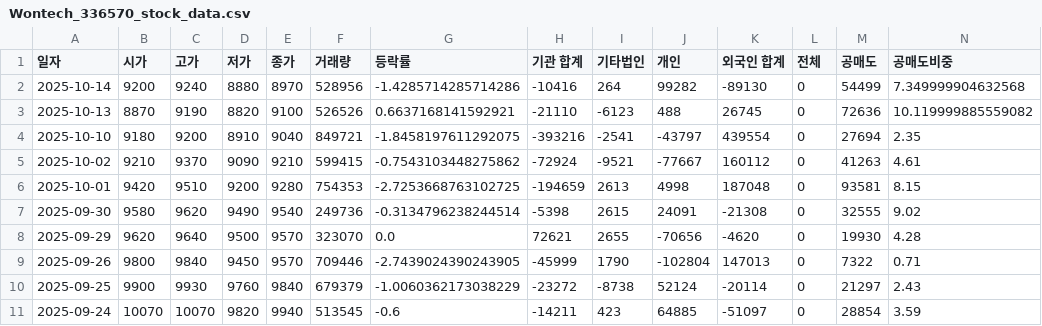
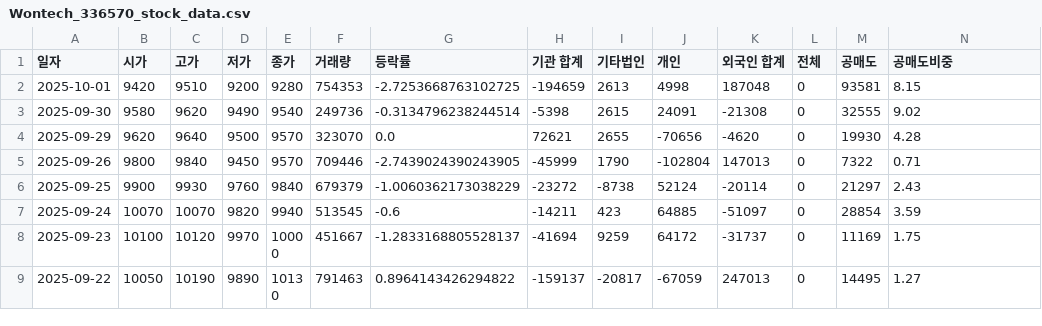
Before and after one commit to ccyun95/Medical_health_beauty_work, a CSV file: data/Wontech_336570_stock_data.csv, drawn as a sheet; only a part is shown; the shorter side is filled out with more unchanged rows; rows hold the shown columns only; the diff names each change by its address in the sheet, - before the commit and + after, or states it on an @@ line.

Commit message:
Update Wontech_336570_stock_data.csv

```diff
--- a/data/Wontech_336570_stock_data.csv
+++ b/data/Wontech_336570_stock_data.csv
-row 2: 2025-10-14 | 9200 | 9240 | 8880 | 8970 | 528956 | -1.4285714285714286 | -10416 | 264 | 99282 | -89130 | 0 | 54499 | 7.349999904632568
-row 3: 2025-10-13 | 8870 | 9190 | 8820 | 9100 | 526526 | 0.6637168141592921 | -21110 | -6123 | 488 | 26745 | 0 | 72636 | 10.119999885559082
-row 4: 2025-10-10 | 9180 | 9200 | 8910 | 9040 | 849721 | -1.8458197611292075 | -393216 | -2541 | -43797 | 439554 | 0 | 27694 | 2.35
-row 5: 2025-10-02 | 9210 | 9370 | 9090 | 9210 | 599415 | -0.7543103448275862 | -72924 | -9521 | -77667 | 160112 | 0 | 41263 | 4.61
```
